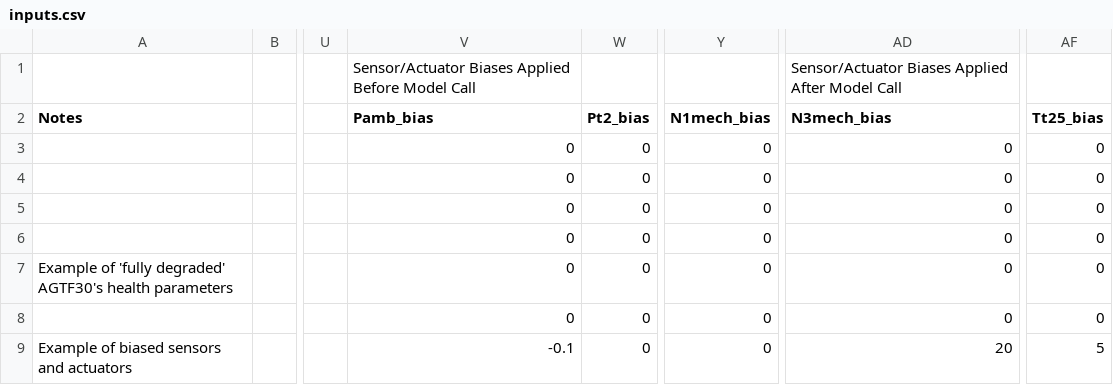
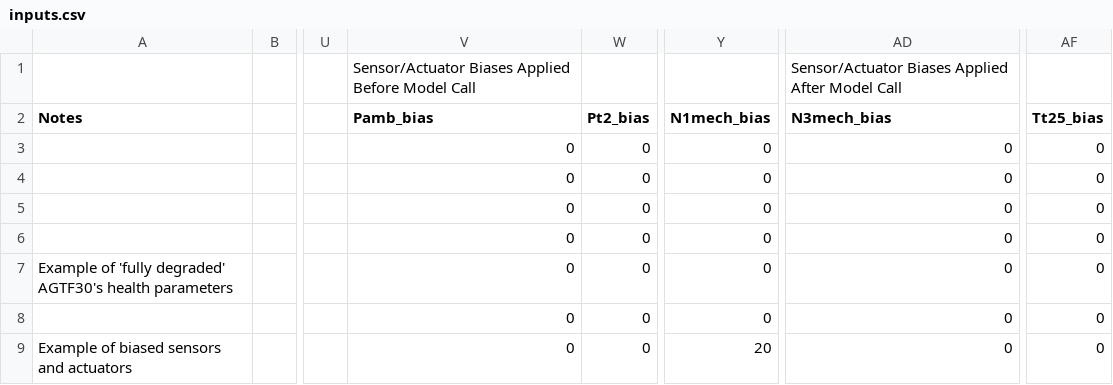
Before and after one commit to nasa/-AGTF30-mex-solver-, a CSV file: inputs.csv, drawn as a sheet; only a part is shown, gaps mark what is left out; the diff names each change by its address in the sheet, - before the commit and + after, or states it on an @@ line.

```diff
--- a/inputs.csv
+++ b/inputs.csv
-V9 (Pamb_bias): -0.1
+V9 (Pamb_bias): 0
-Y9 (N1mech_bias): 0
+Y9 (N1mech_bias): 20
-AD9 (N3mech_bias): 20
+AD9 (N3mech_bias): 0
-AF9 (Tt25_bias): 5
+AF9 (Tt25_bias): 0
```
Also changed, not shown: 5 other files.
